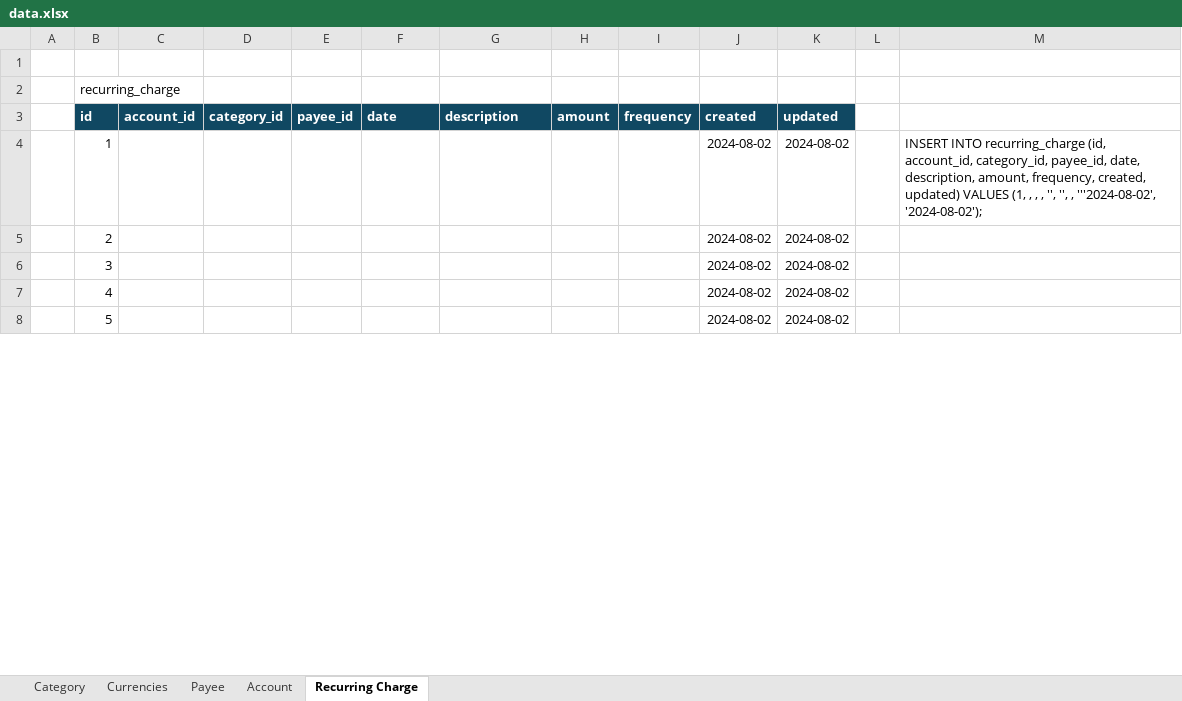
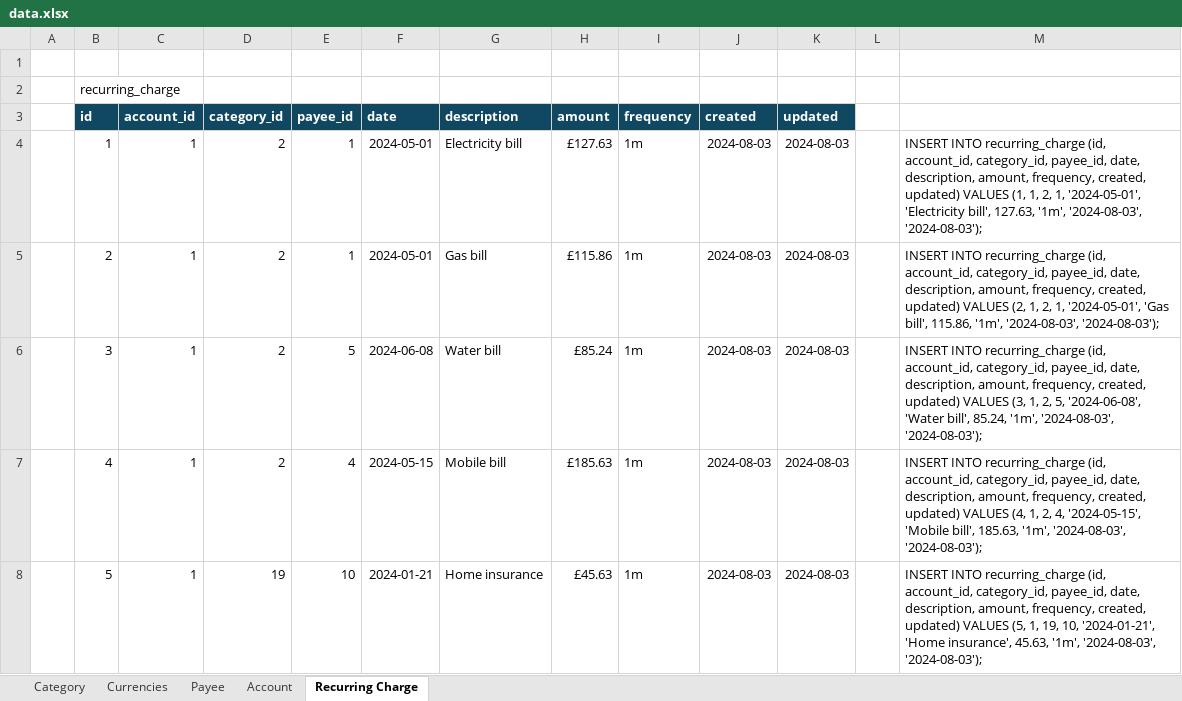
Before and after one commit to guywilson/pfm, an Excel workbook: data.xlsx, sheet Recurring Charge, drawn as a sheet; only a part is shown; values as stored, in another font and other column widths than the file's, no borders; the diff covers the shown part only; the diff names each change by its address in the sheet, - before the commit and + after, or states it on an @@ line.

Commit message:
Fixes to setNextPaymentDate and add total to lrc command

```diff
--- a/data.xlsx (sheet Recurring Charge)
+++ b/data.xlsx (sheet Recurring Charge)
-C4:C8 (account_id): (empty)
+C4:C8 (account_id): 1
-D4:D7 (category_id): (empty)
+D4:D7 (category_id): 2
-E4:E5 (payee_id): (empty)
+E4:E5 (payee_id): 1
-F4:F5 (date): (empty)
+F4:F5 (date): 2024-05-01
-G4 (description): (empty)
+G4 (description): Electricity bill
-H4 (amount): (empty)
+H4 (amount): £127.63
-I4:I8 (frequency): (empty)
+I4:I8 (frequency): 1m
-J4:J8 (created): 2024-08-02
+J4:J8 (created): 2024-08-03
-K4:K8 (updated): 2024-08-02
+K4:K8 (updated): 2024-08-03
-M4: …VALUES (1, , , , '', '', , '''2024-08-02', '2024-08-02');
+M4: …VALUES (1, 1, 2, 1, '2024-05-01', 'Electricity bill', 127.63, '1m', '2024-08-03', '2024-08-03');
-G5 (description): (empty)
+G5 (description): Gas bill
-H5 (amount): (empty)
+H5 (amount): £115.86
-M5: (empty)
+M5: INSERT INTO recurring_charge (id, account_id, category_id, payee_id, date, description, amount, frequency, created, updated) VALUES (2, 1, 2, 1, '2024-05-01', 'Gas bill', 115.86, '1m', '2024-08-03', '2024-08-03');
-E6 (payee_id): (empty)
+E6 (payee_id): 5
-F6 (date): (empty)
+F6 (date): 2024-06-08
-G6 (description): (empty)
+G6 (description): Water bill
-H6 (amount): (empty)
+H6 (amount): £85.24
-M6: (empty)
+M6: INSERT INTO recurring_charge (id, account_id, category_id, payee_id, date, description, amount, frequency, created, updated) VALUES (3, 1, 2, 5, '2024-06-08', 'Water bill', 85.24, '1m', '2024-08-03', '2024-08-03');
-E7 (payee_id): (empty)
+E7 (payee_id): 4
-F7 (date): (empty)
+F7 (date): 2024-05-15
-G7 (description): (empty)
+G7 (description): Mobile bill
-H7 (amount): (empty)
+H7 (amount): £185.63
-M7: (empty)
+M7: INSERT INTO recurring_charge (id, account_id, category_id, payee_id, date, description, amount, frequency, created, updated) VALUES (4, 1, 2, 4, '2024-05-15', 'Mobile bill', 185.63, '1m', '2024-08-03', '2024-08-03');
-D8 (category_id): (empty)
+D8 (category_id): 19
-E8 (payee_id): (empty)
+E8 (payee_id): 10
-F8 (date): (empty)
+F8 (date): 2024-01-21
-G8 (description): (empty)
+G8 (description): Home insurance
-H8 (amount): (empty)
+H8 (amount): £45.63
-M8: (empty)
+M8: INSERT INTO recurring_charge (id, account_id, category_id, payee_id, date, description, amount, frequency, created, updated) VALUES (5, 1, 19, 10, '2024-01-21', 'Home insurance', 45.63, '1m', '2024-08-03', '2024-08-03');
```
Also changed, not shown: 94 edited cells elsewhere in this sheet, sheet Payee, sheet Account, 3 other files.
